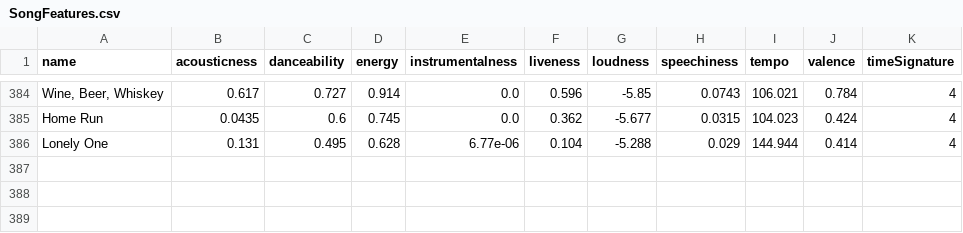
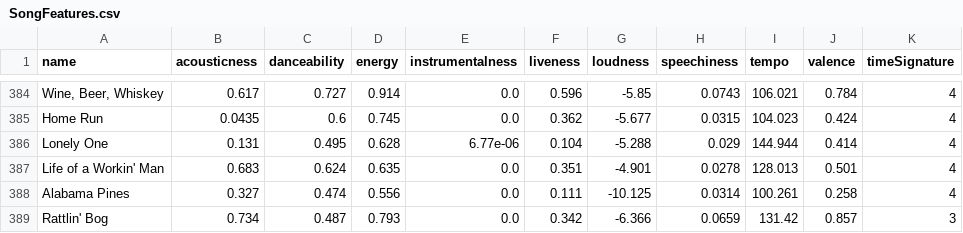
Before and after one commit to michaelmoschitto/AISongRecommender, a CSV file: Data/mikeydays/country/SongFeatures.csv, drawn as a sheet; only a part is shown, gaps mark what is left out.

```diff
--- a/Data/mikeydays/country/SongFeatures.csv
+++ b/Data/mikeydays/country/SongFeatures.csv
@@ -386 +386,4 @@ Home Run,0.0435,0.6,0.745,0.0,0.362,-5.677,0.0315,104.023,0.424,4
 Lonely One,0.131,0.495,0.628,6.77e-06,0.104,-5.288,0.029,144.944,0.414,4
+Life of a Workin' Man,0.683,0.624,0.635,0.0,0.351,-4.901,0.0278,128.013,0.501,4
+Alabama Pines,0.327,0.474,0.556,0.0,0.111,-10.125,0.0314,100.261,0.258,4
+Rattlin' Bog,0.734,0.487,0.793,0.0,0.342,-6.366,0.0659,131.42,0.857,3
```
Also changed, not shown: 2 other files.
